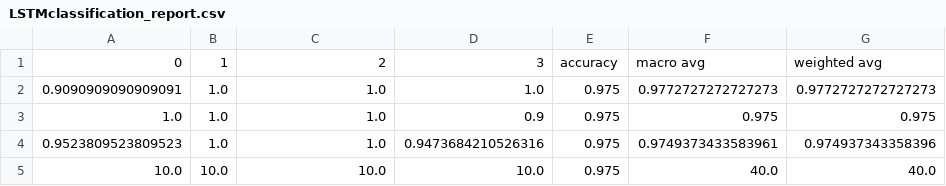
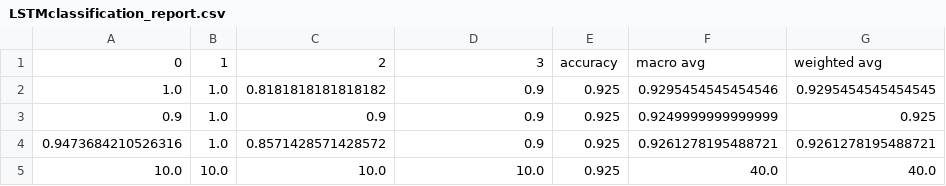
Before and after one commit to fzi-forschungszentrum-informatik/TSInterpret, a CSV file: ClassificationModels/models/BasicMotions/LSTMclassification_report.csv, drawn as a sheet.

```diff
--- a/ClassificationModels/models/BasicMotions/LSTMclassification_report.csv
+++ b/ClassificationModels/models/BasicMotions/LSTMclassification_report.csv
@@ -1,5 +1,5 @@
 0,1,2,3,accuracy,macro avg,weighted avg
-0.9090909090909091,1.0,1.0,1.0,0.975,0.9772727272727273,0.9772727272727273
-1.0,1.0,1.0,0.9,0.975,0.975,0.975
-0.9523809523809523,1.0,1.0,0.9473684210526316,0.975,0.9749373433583961,0.974937343358396
-10.0,10.0,10.0,10.0,0.975,40.0,40.0
+1.0,1.0,0.8181818181818182,0.9,0.925,0.9295454545454546,0.9295454545454545
+0.9,1.0,0.9,0.9,0.925,0.9249999999999999,0.925
+0.9473684210526316,1.0,0.8571428571428572,0.9,0.925,0.9261278195488721,0.9261278195488721
+10.0,10.0,10.0,10.0,0.925,40.0,40.0
```
Also changed, not shown: 16 other files.
